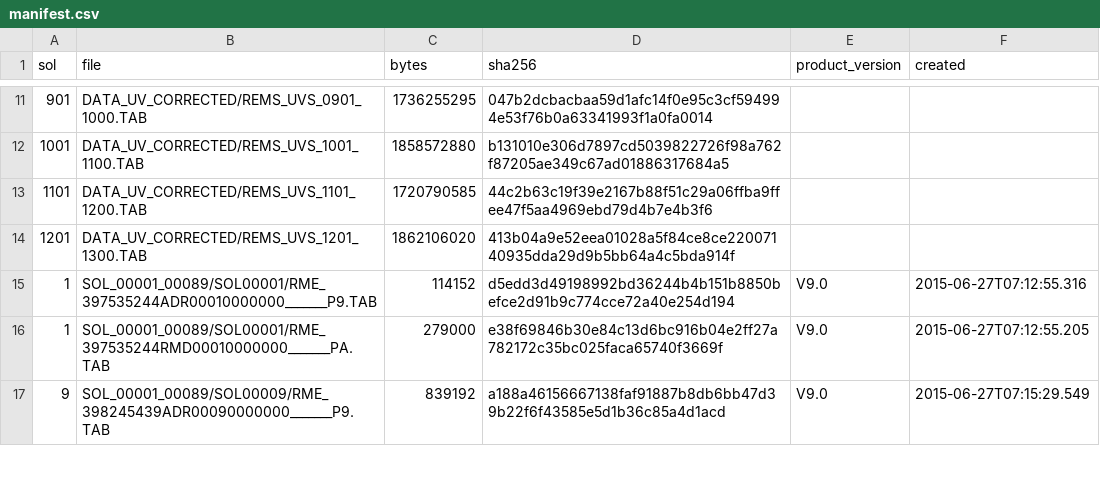
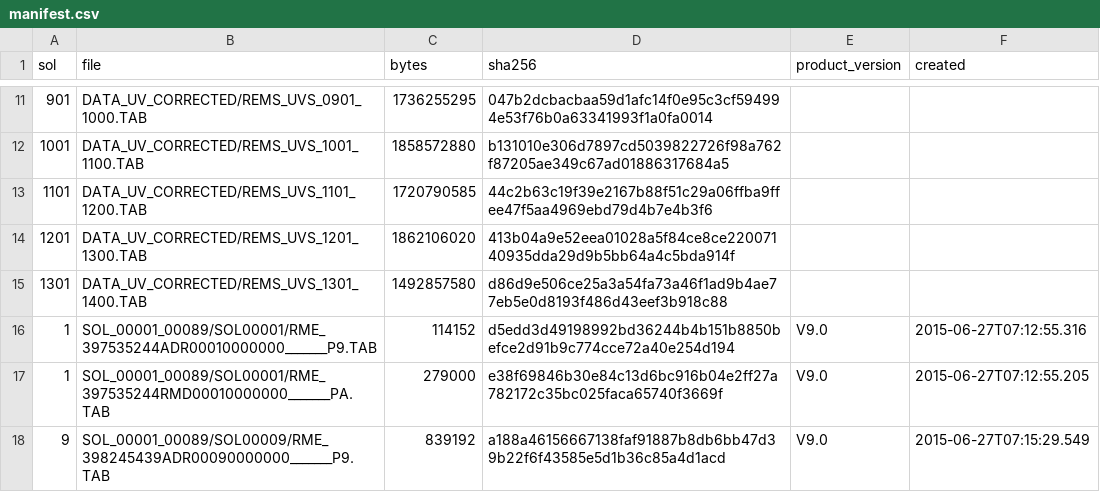
Before and after one commit to mcsyme11-byte/NASA-Data-and-API-Projects, a CSV file: mars-data/data/rems/manifest.csv, drawn as a sheet; only a part is shown, gaps mark what is left out; the diff names each change by its address in the sheet, - before the commit and + after, or states it on an @@ line.

```diff
--- a/mars-data/data/rems/manifest.csv
+++ b/mars-data/data/rems/manifest.csv
+row 15: 1301 | DATA_UV_CORRECTED/REMS_UVS_1301_1400.TAB | 1492857580 | d86d9e506ce25a3a54fa73a46f1ad9b4ae77eb5e0d8193f486d43eef3b918c88
```
Also changed, not shown: mars-data/data/rems/uv.csv, 1 other file.
